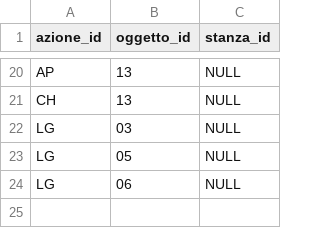
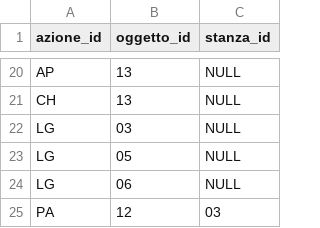
Before and after one commit to anton-io01/AvventuraTestuale-MAP, a CSV file: src/main/resources/csv/azioni_interazione.csv, drawn as a sheet; only a part is shown, gaps mark what is left out; the diff names each change by its address in the sheet, - before the commit and + after, or states it on an @@ line.

Commit message:
Modificato file azioni_interazione.csv

```diff
--- a/src/main/resources/csv/azioni_interazione.csv
+++ b/src/main/resources/csv/azioni_interazione.csv
+row 25: PA | 12 | 03
```
